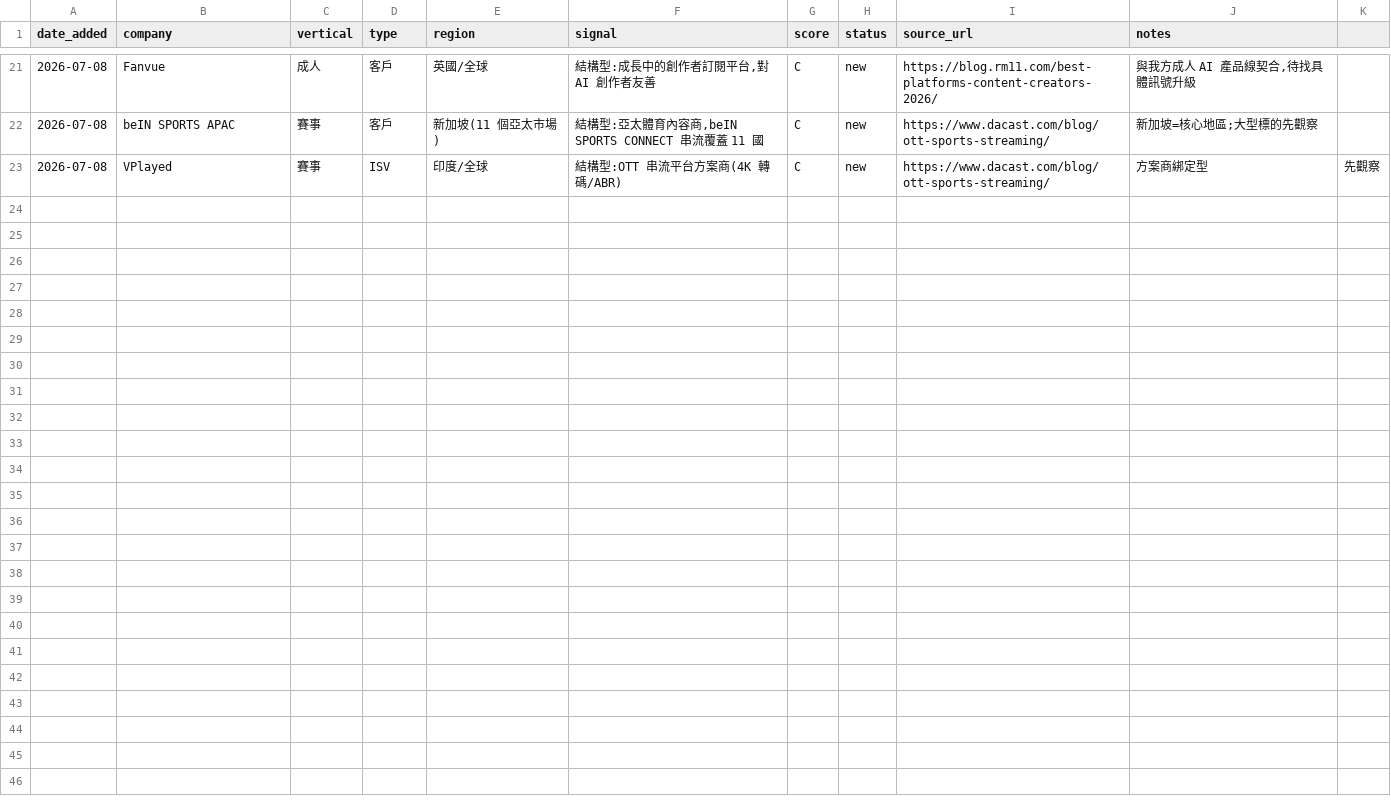
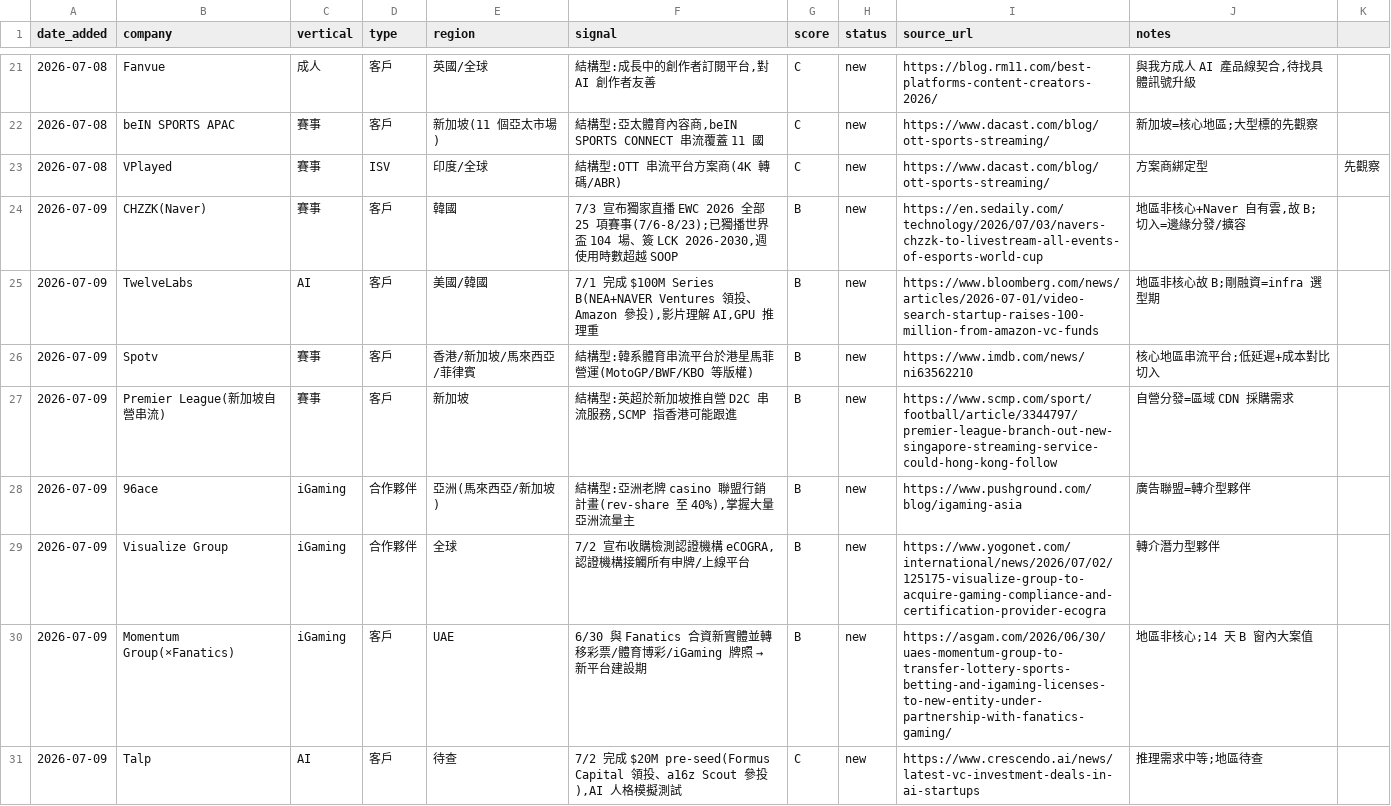
Before and after one commit to michael80321/AIBD, a CSV file: leads/leads.csv, drawn as a sheet; only a part is shown, gaps mark what is left out; the diff covers the shown part only.

```diff
--- a/leads/leads.csv
+++ b/leads/leads.csv
@@ -23 +23,9 @@ date_added,company,vertical,type,region,signal,score,status,source_url,notes
 2026-07-08,VPlayed,賽事,ISV,印度/全球,"結構型:OTT 串流平台方案商(4K 轉碼/ABR)",C,new,https://www.dacast.com/blog/ott-sports-streaming/,方案商綁定型,先觀察
+2026-07-09,CHZZK(Naver),賽事,客戶,韓國,"7/3 宣布獨家直播 EWC 2026 全部 25 項賽事(7/6-8/23);已獨播世界盃 104 場、簽 LCK 2026-2030,週使用時數超越 SOOP",B,new,https://en.sedaily.com/technology/2026/07/03/navers-chzzk-to-livestream-all-events-of-esports-world-cup,"地區非核心+Naver 自有雲,故 B;切入=邊緣分發/擴容"
+2026-07-09,TwelveLabs,AI,客戶,美國/韓國,"7/1 完成 $100M Series B(NEA+NAVER Ventures 領投、Amazon 參投),影片理解 AI,GPU 推理重",B,new,https://www.bloomberg.com/news/articles/2026-07-01/video-search-startup-raises-100-million-from-amazon-vc-funds,地區非核心故 B;剛融資=infra 選型期
+2026-07-09,Spotv,賽事,客戶,香港/新加坡/馬來西亞/菲律賓,"結構型:韓系體育串流平台於港星馬菲營運(MotoGP/BWF/KBO 等版權)",B,new,https://www.imdb.com/news/ni63562210,核心地區串流平台;低延遲+成本對比切入
+2026-07-09,Premier League(新加坡自營串流),賽事,客戶,新加坡,"結構型:英超於新加坡推自營 D2C 串流服務,SCMP 指香港可能跟進",B,new,https://www.scmp.com/sport/football/article/3344797/premier-league-branch-out-new-singapore-streaming-service-could-hong-kong-follow,自營分發=區域 CDN 採購需求
+2026-07-09,96ace,iGaming,合作夥伴,亞洲(馬來西亞/新加坡),"結構型:亞洲老牌 casino 聯盟行銷計畫(rev-share 至 40%),掌握大量亞洲流量主",B,new,https://www.pushground.com/blog/igaming-asia,廣告聯盟=轉介型夥伴
+2026-07-09,Visualize Group,iGaming,合作夥伴,全球,"7/2 宣布收購檢測認證機構 eCOGRA,認證機構接觸所有申牌/上線平台",B,new,https://www.yogonet.com/international/news/2026/07/02/125175-visualize-group-to-acquire-gaming-compliance-and-certification-provider-ecogra,轉介潛力型夥伴
+2026-07-09,Momentum Group(×Fanatics),iGaming,客戶,UAE,"6/30 與 Fanatics 合資新實體並轉移彩票/體育博彩/iGaming 牌照 → 新平台建設期",B,new,https://asgam.com/2026/06/30/uaes-momentum-group-to-transfer-lottery-sports-betting-and-igaming-licenses-to-new-entity-under-partnership-with-fanatics-gaming/,地區非核心;14 天 B 窗內大案值
+2026-07-09,Talp,AI,客戶,待查,"7/2 完成 $20M pre-seed(Formus Capital 領投、a16z Scout 參投),AI 人格模擬測試",C,new,https://www.crescendo.ai/news/latest-vc-investment-deals-in-ai-startups,推理需求中等;地區待查
```
Also changed, not shown: 7 added rows elsewhere in this file, 3 other files.
